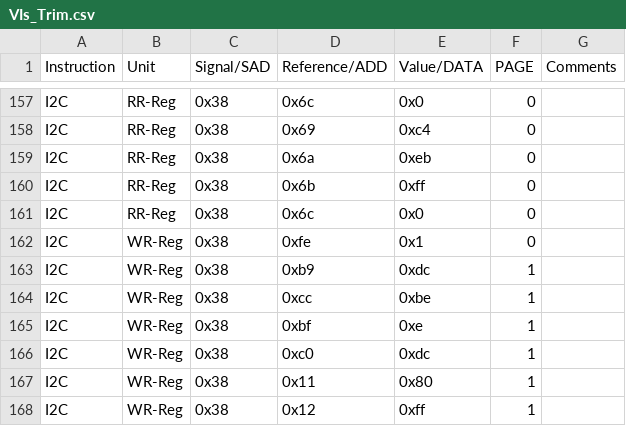
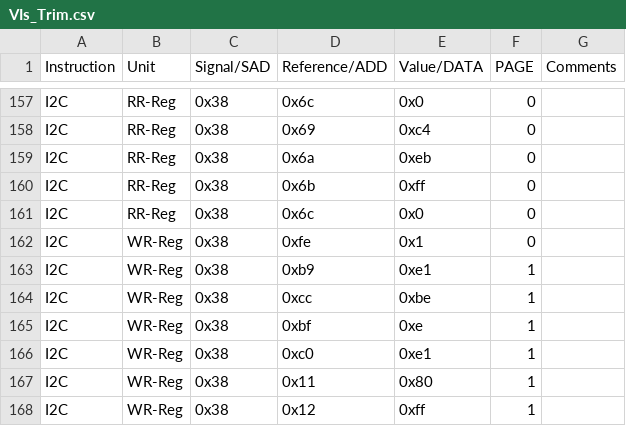
Before and after one commit to HarishKumarSedu/Aerodyne, a CSV file: Optim_Trims/ate/VIs_Trim.csv, drawn as a sheet; only a part is shown, gaps mark what is left out.

```diff
--- a/Optim_Trims/ate/VIs_Trim.csv
+++ b/Optim_Trims/ate/VIs_Trim.csv
@@ -162,6 +162,6 @@ I2C,RR-Reg,0x38,0x6c,0x0,0,
 I2C,WR-Reg,0x38,0xfe,0x1,0,
-I2C,WR-Reg,0x38,0xb9,0xdc,1,
+I2C,WR-Reg,0x38,0xb9,0xe1,1,
 I2C,WR-Reg,0x38,0xcc,0xbe,1,
 I2C,WR-Reg,0x38,0xbf,0xe,1,
-I2C,WR-Reg,0x38,0xc0,0xdc,1,
+I2C,WR-Reg,0x38,0xc0,0xe1,1,
 I2C,WR-Reg,0x38,0x11,0x80,1,
```
Also changed, not shown: 2 other files.
